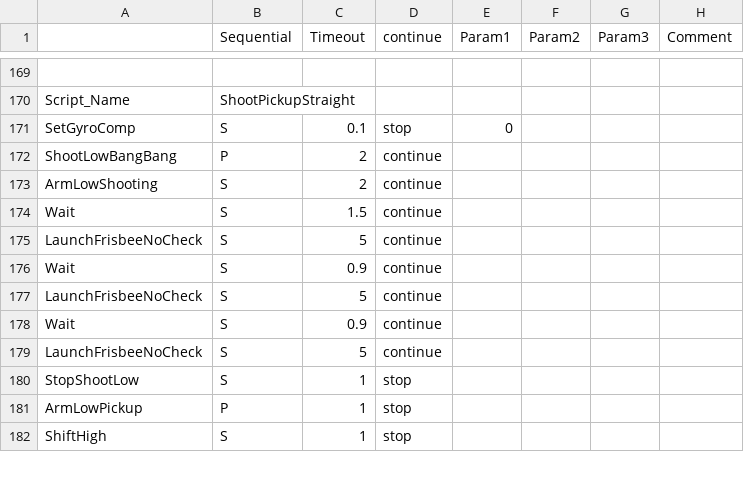
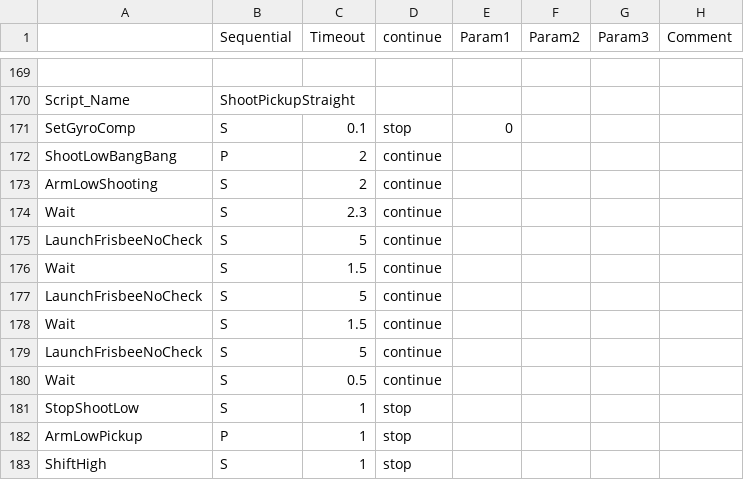
Before and after one commit to Beachbot330/Beachbot2013Dashboard, a CSV file: 2013AutoModesJava.csv, drawn as a sheet; only a part is shown, gaps mark what is left out.

```diff
--- a/2013AutoModesJava.csv
+++ b/2013AutoModesJava.csv
@@ -173,8 +173,9 @@ ShootLowBangBang,P,2,continue,,,,
 ArmLowShooting,S,2,continue,,,,
+Wait,S,2.3,continue,,,,
+LaunchFrisbeeNoCheck,S,5,continue,,,,
 Wait,S,1.5,continue,,,,
 LaunchFrisbeeNoCheck,S,5,continue,,,,
-Wait,S,0.9,continue,,,,
+Wait,S,1.5,continue,,,,
 LaunchFrisbeeNoCheck,S,5,continue,,,,
-Wait,S,0.9,continue,,,,
-LaunchFrisbeeNoCheck,S,5,continue,,,,
+Wait,S,0.5,continue,,,,
 StopShootLow,S,1,stop,,,,
```
Also changed, not shown: 2013AutoModesJavaLast.csv, 4 other files.
